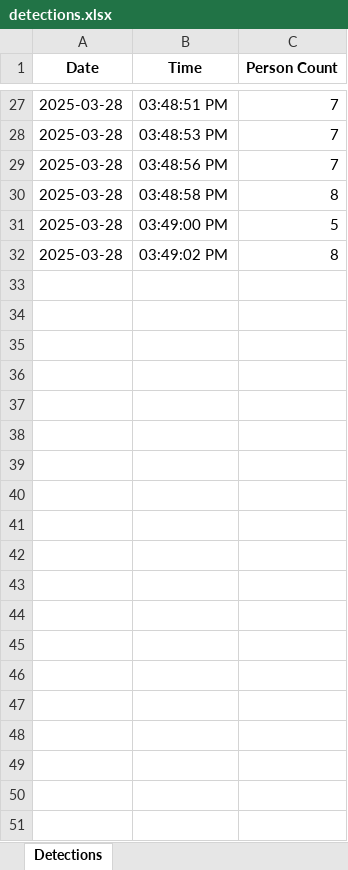
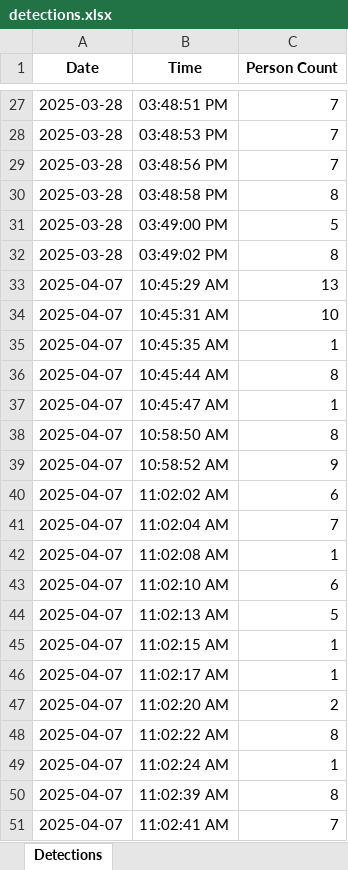
Before and after one commit to anonymous2637/Pedestrian_detection, an Excel workbook: detections.xlsx, sheet Detections, drawn as a sheet; only a part is shown, gaps mark what is left out; values as stored, in another font and other column widths than the file's, no borders; the diff covers the shown part only; the diff names each change by its address in the sheet, - before the commit and + after, or states it on an @@ line.

```diff
--- a/detections.xlsx (sheet Detections)
+++ b/detections.xlsx (sheet Detections)
+row 33: 2025-04-07 | 10:45:29 AM | 13
+row 34: 2025-04-07 | 10:45:31 AM | 10
+row 35: 2025-04-07 | 10:45:35 AM | 1
+row 36: 2025-04-07 | 10:45:44 AM | 8
+row 37: 2025-04-07 | 10:45:47 AM | 1
+row 38: 2025-04-07 | 10:58:50 AM | 8
+row 39: 2025-04-07 | 10:58:52 AM | 9
+row 40: 2025-04-07 | 11:02:02 AM | 6
+row 41: 2025-04-07 | 11:02:04 AM | 7
+row 42: 2025-04-07 | 11:02:08 AM | 1
+row 43: 2025-04-07 | 11:02:10 AM | 6
+row 44: 2025-04-07 | 11:02:13 AM | 5
+row 45: 2025-04-07 | 11:02:15 AM | 1
+row 46: 2025-04-07 | 11:02:17 AM | 1
+row 47: 2025-04-07 | 11:02:20 AM | 2
+row 48: 2025-04-07 | 11:02:22 AM | 8
+row 49: 2025-04-07 | 11:02:24 AM | 1
+row 50: 2025-04-07 | 11:02:39 AM | 8
+row 51: 2025-04-07 | 11:02:41 AM | 7
```
Also changed, not shown: 112 added rows elsewhere in this sheet, 7 other files.
